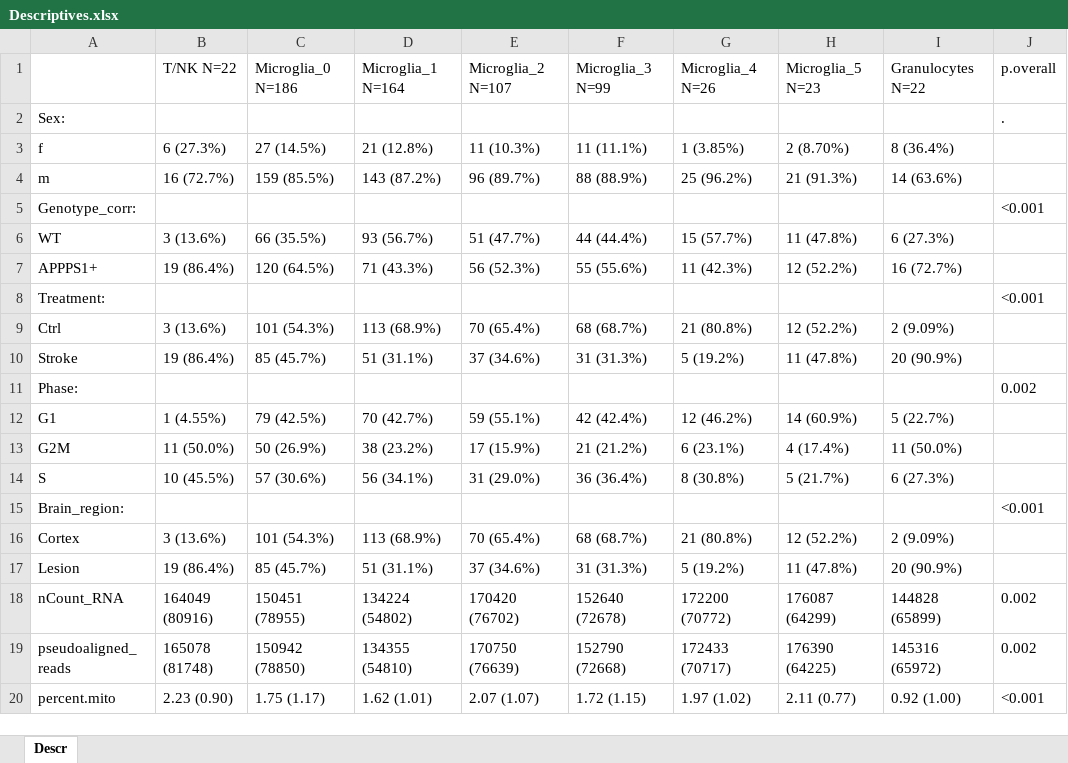
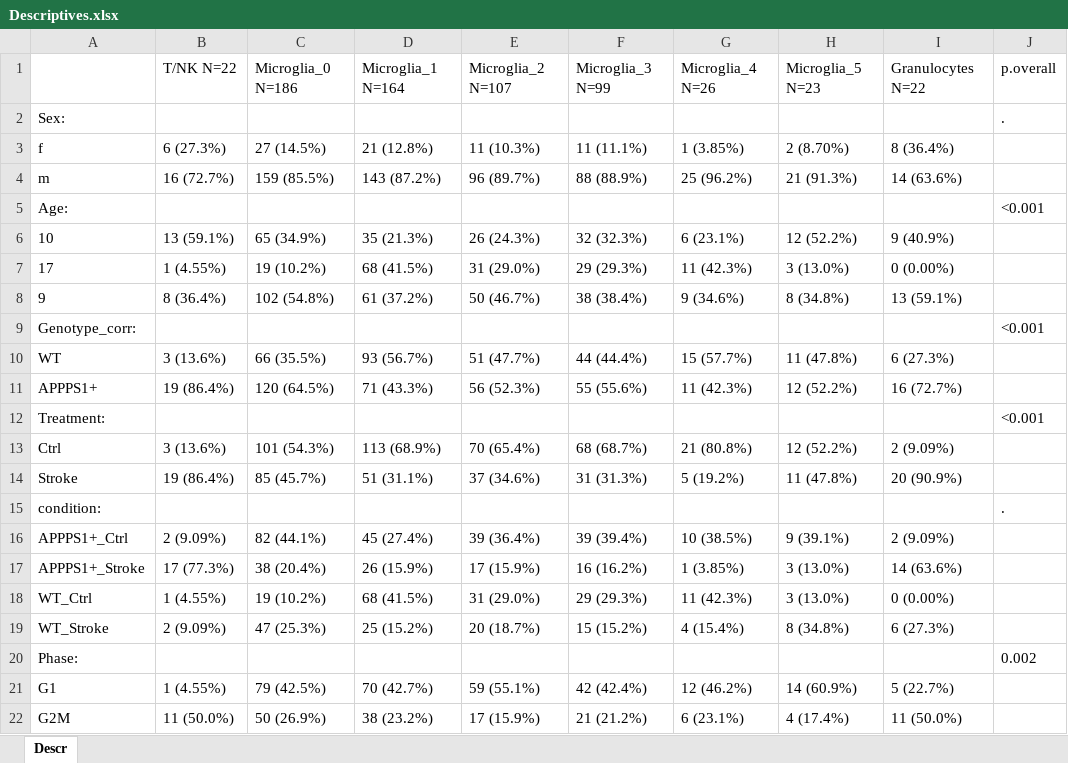
Before and after one commit to KJPMolgenLab/scSeq_Hefendehl, an Excel workbook: docs/Descriptives.xlsx, sheet Descr, drawn as a sheet; only a part is shown; the shorter side is filled out with more unchanged rows; values as stored, in another font and other column widths than the file's, no borders; the diff names each change by its address in the sheet, - before the commit and + after, or states it on an @@ line.

```diff
--- a/docs/Descriptives.xlsx (sheet Descr)
+++ b/docs/Descriptives.xlsx (sheet Descr)
+row 5: Age: |  |  |  |  |  |  |  |  | <0.001
+row 6: 10 | 13 (59.1%) | 65 (34.9%) | 35 (21.3%) | 26 (24.3%) | 32 (32.3%) | 6 (23.1%) | 12 (52.2%) | 9 (40.9%)
+row 7: 17 | 1 (4.55%) | 19 (10.2%) | 68 (41.5%) | 31 (29.0%) | 29 (29.3%) | 11 (42.3%) | 3 (13.0%) | 0 (0.00%)
+row 8: 9 | 8 (36.4%) | 102 (54.8%) | 61 (37.2%) | 50 (46.7%) | 38 (38.4%) | 9 (34.6%) | 8 (34.8%) | 13 (59.1%)
+row 15: condition: |  |  |  |  |  |  |  |  | .
+row 16: APPPS1+_Ctrl | 2 (9.09%) | 82 (44.1%) | 45 (27.4%) | 39 (36.4%) | 39 (39.4%) | 10 (38.5%) | 9 (39.1%) | 2 (9.09%)
+row 17: APPPS1+_Stroke | 17 (77.3%) | 38 (20.4%) | 26 (15.9%) | 17 (15.9%) | 16 (16.2%) | 1 (3.85%) | 3 (13.0%) | 14 (63.6%)
+row 18: WT_Ctrl | 1 (4.55%) | 19 (10.2%) | 68 (41.5%) | 31 (29.0%) | 29 (29.3%) | 11 (42.3%) | 3 (13.0%) | 0 (0.00%)
+row 19: WT_Stroke | 2 (9.09%) | 47 (25.3%) | 25 (15.2%) | 20 (18.7%) | 15 (15.2%) | 4 (15.4%) | 8 (34.8%) | 6 (27.3%)
```
Also changed, not shown: docs/LMER_Microglia_0.xlsx, docs/LMER_Microglia_1.xlsx, 47 other files.
